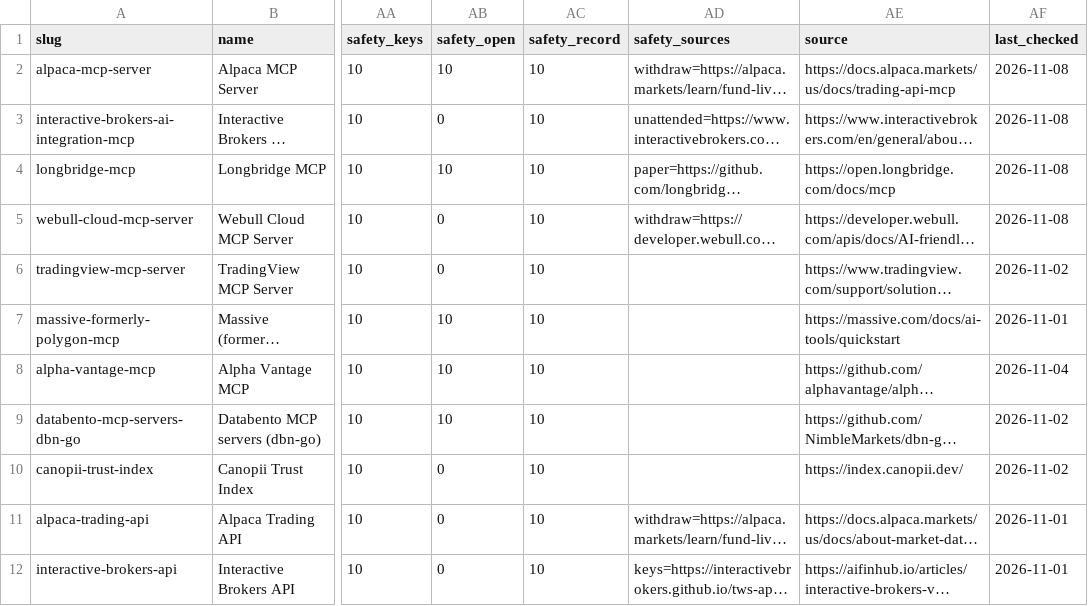
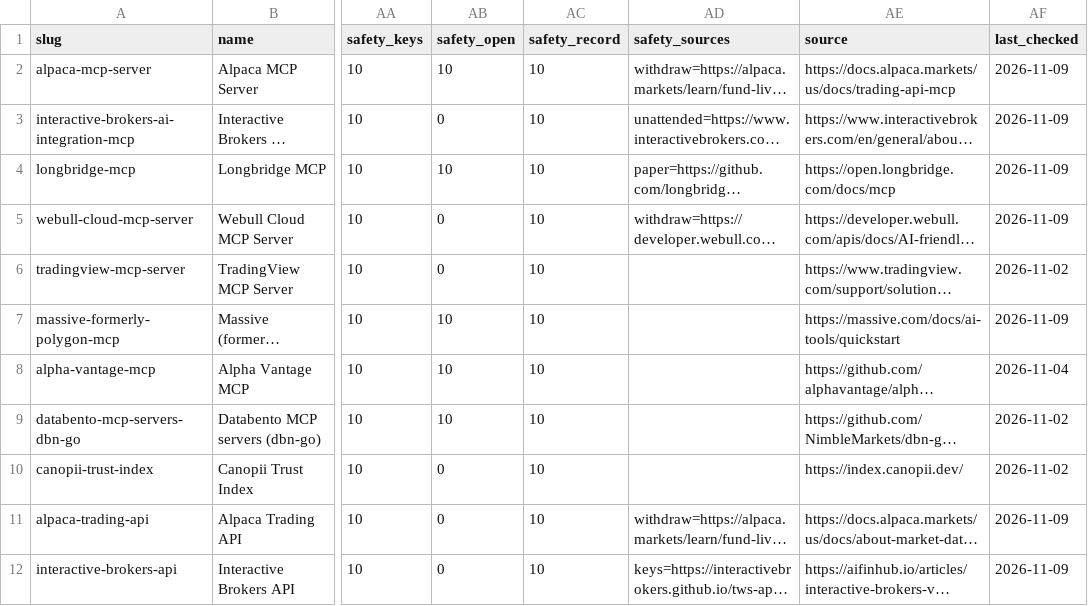
Before and after one commit to intoApex/tas-ratings, a CSV file: data/tools.csv, drawn as a sheet; only a part is shown, gaps mark what is left out; long unchanged cells end in …; the diff covers the shown part only; the diff names each change by its address in the sheet, - before the commit and + after, or states it on an @@ line.

```diff
--- a/data/tools.csv
+++ b/data/tools.csv
-AF2:AF5 (last_checked): 2026-11-08
+AF2:AF5 (last_checked): 2026-11-09
-AF7 (last_checked): 2026-11-01
+AF7 (last_checked): 2026-11-09
-AF11:AF12 (last_checked): 2026-11-01
+AF11:AF12 (last_checked): 2026-11-09
```
Also changed, not shown: 48 edited cells elsewhere in this file, 5 other files.
